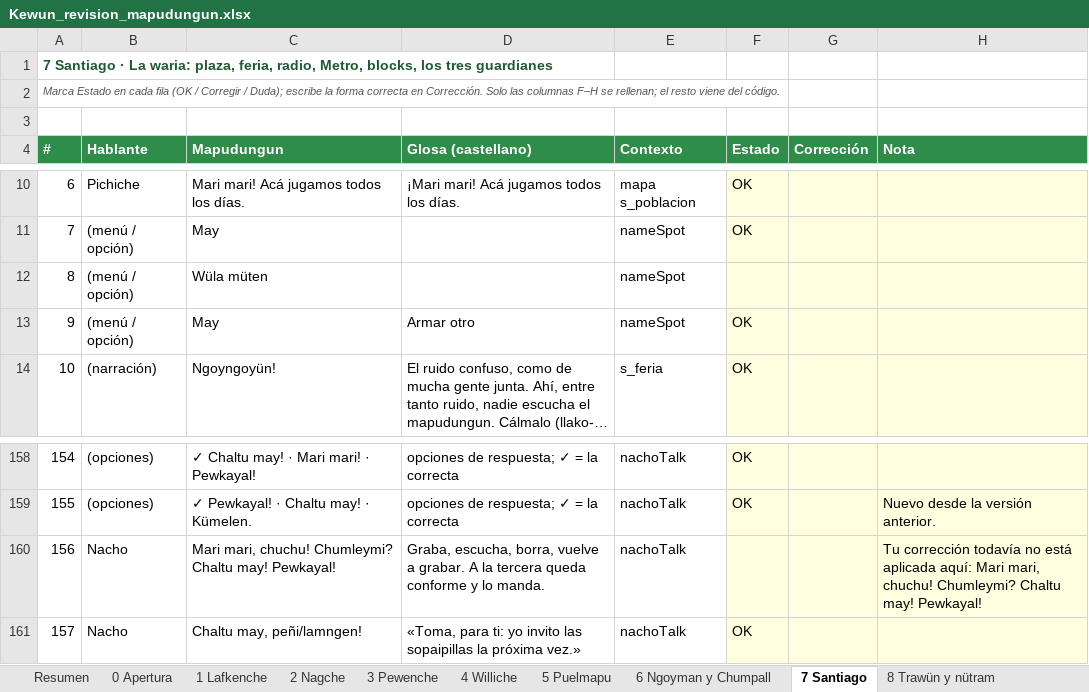
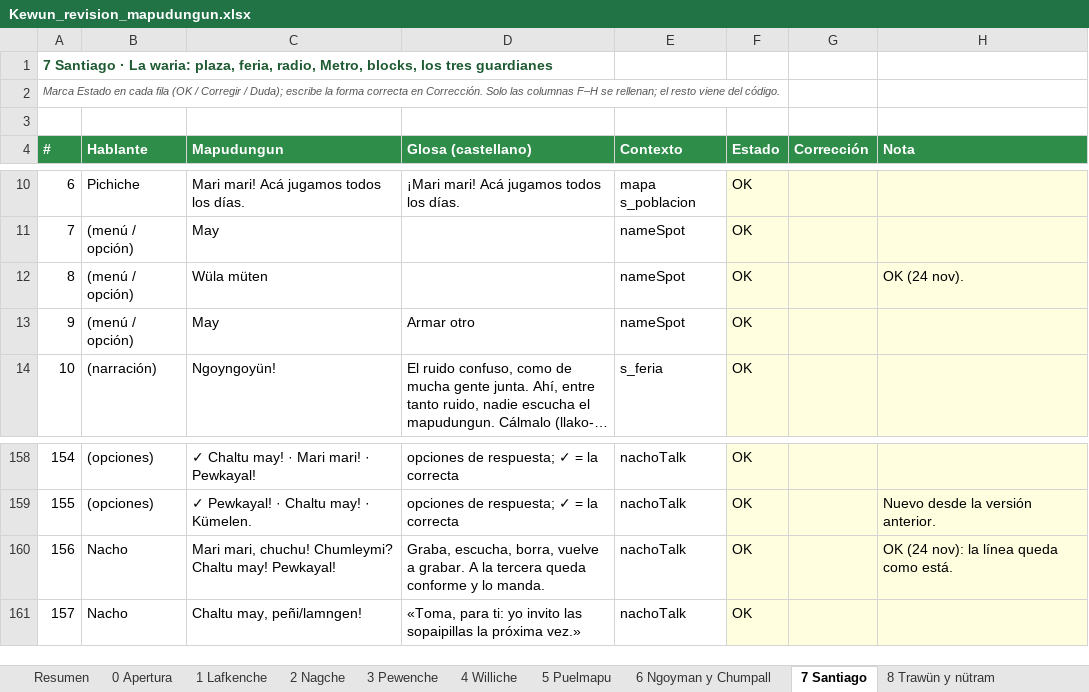
Before and after one commit to brogers36/Kewun-ni-Newen, an Excel workbook: docs/Kewun_revision_mapudungun.xlsx, sheet 7 Santiago, drawn as a sheet; only a part is shown, gaps mark what is left out; long unchanged cells end in …; values as stored, in another font and other column widths than the file's, no borders; the diff names each change by its address in the sheet, - before the commit and + after, or states it on an @@ line.

```diff
--- a/docs/Kewun_revision_mapudungun.xlsx (sheet 7 Santiago)
+++ b/docs/Kewun_revision_mapudungun.xlsx (sheet 7 Santiago)
-F12 (Estado): (empty)
+F12 (Estado): OK
-H12 (Nota): (empty)
+H12 (Nota): OK (24 nov).
-F160 (Estado): (empty)
+F160 (Estado): OK
-H160 (Nota): Tu corrección todavía no está aplicada aquí: Mari mari, chuchu! Chumleymi? Chaltu may! Pewkayal!
+H160 (Nota): OK (24 nov): la línea queda como está.
```
